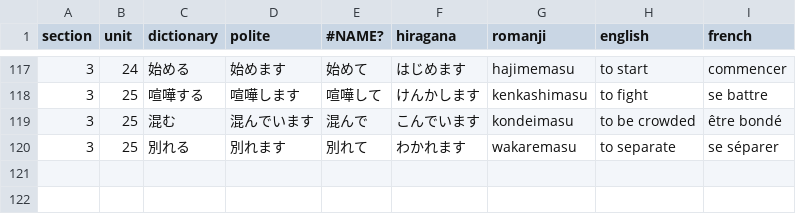
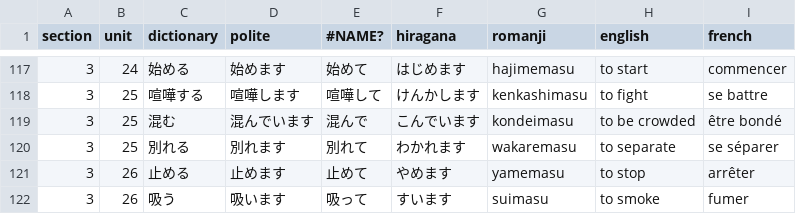
Before and after one commit to f-nicolai/japanese_leanring, a CSV file: data/verbs.csv, drawn as a sheet; only a part is shown, gaps mark what is left out.

```diff
--- a/data/verbs.csv
+++ b/data/verbs.csv
@@ -120 +120,3 @@
 3;25;別れる;別れます;別れて;わかれます;wakaremasu;to separate;se séparer
+3;26;止める;止めます;止めて;やめます;yamemasu;to stop;arrêter
+3;26;吸う;吸います;吸って;すいます;suimasu;to smoke;fumer
```
Also changed, not shown: data/words.csv.
